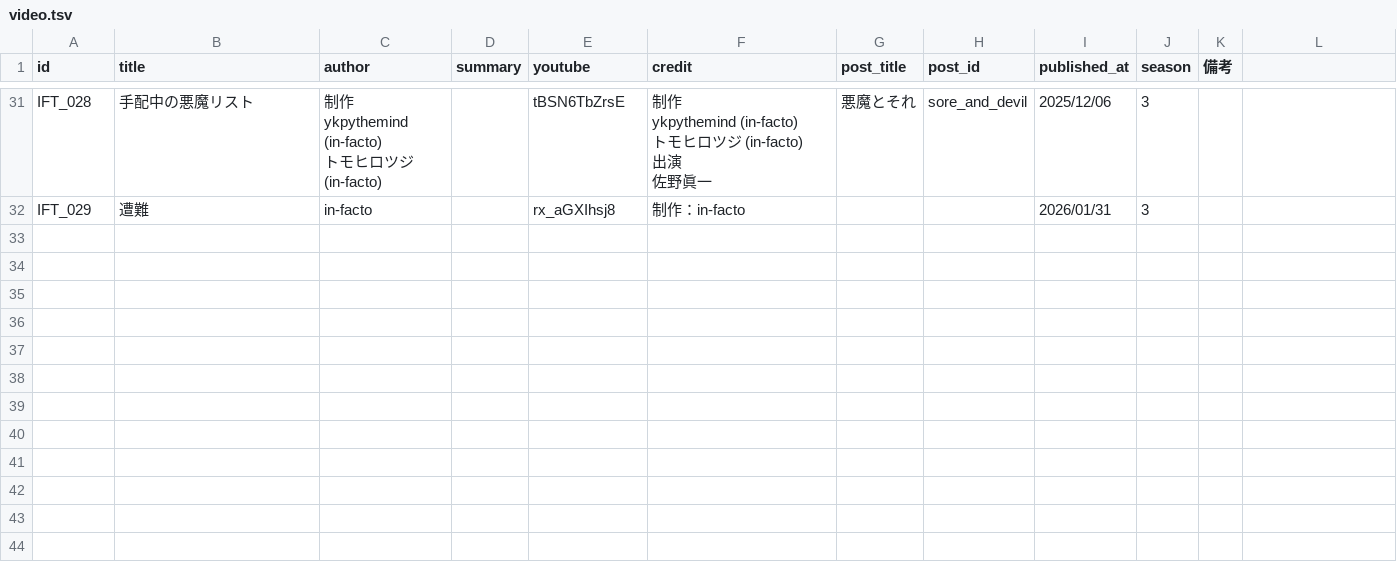
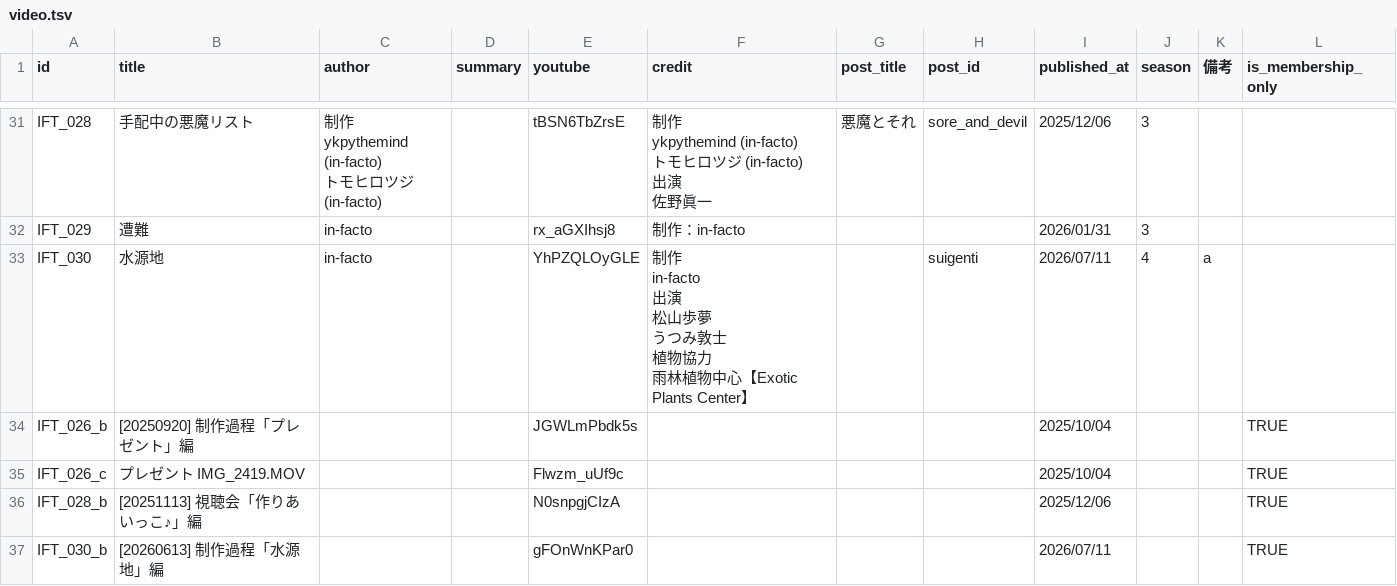
Before and after one commit to ykpythemind/in-facto-tools, a TSV file: website/video.tsv, drawn as a sheet; only a part is shown, gaps mark what is left out; ↵ is a line break in a cell; the diff names each change by its address in the sheet, - before the commit and + after, or states it on an @@ line.

```diff
--- a/website/video.tsv
+++ b/website/video.tsv
-L1: (empty)
+L1: is_membership_only
+row 33: IFT_030 | 水源地 | in-facto |  | YhPZQLOyGLE | 制作 ↵ in-facto ↵ 出演 ↵ 松山歩夢 ↵ うつみ敦士 ↵ 植物協力 ↵ 雨林植物中心【Exotic Plants Center】 |  | suigenti | 2026/07/11 | 4 | a
+row 34: IFT_026_b | [20250920] 制作過程「プレゼント」編 |  |  | JGWLmPbdk5s |  |  |  | 2025/10/04 |  |  | TRUE
+row 35: IFT_026_c | プレゼント IMG_2419.MOV |  |  | Flwzm_uUf9c |  |  |  | 2025/10/04 |  |  | TRUE
+row 36: IFT_028_b | [20251113] 視聴会「作りあいっこ♪」編 |  |  | N0snpgjCIzA |  |  |  | 2025/12/06 |  |  | TRUE
+row 37: IFT_030_b | [20260613] 制作過程「水源地」編 |  |  | gFOnWnKPar0 |  |  |  | 2026/07/11 |  |  | TRUE
```
Also changed, not shown: 14 other files.
